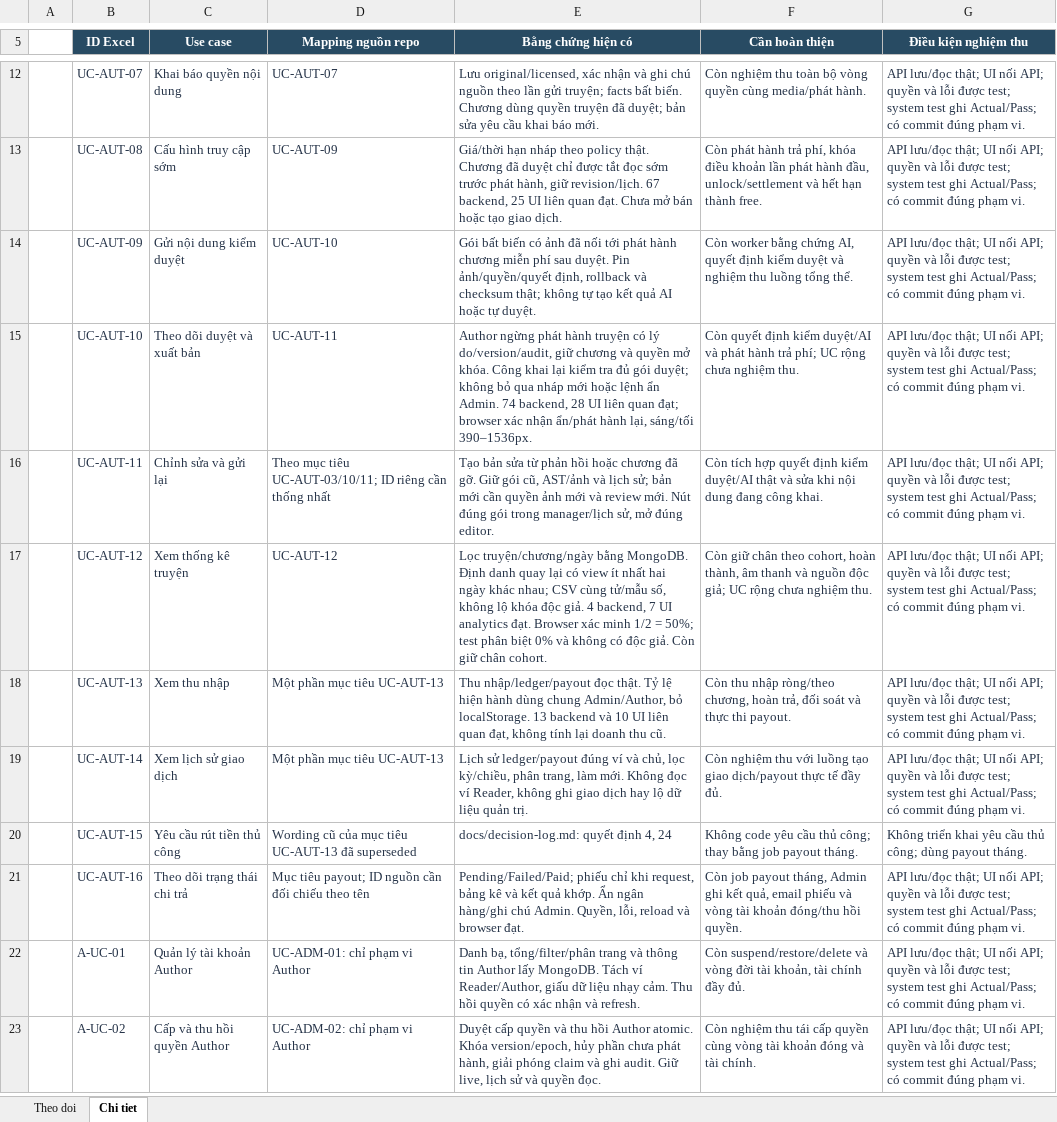
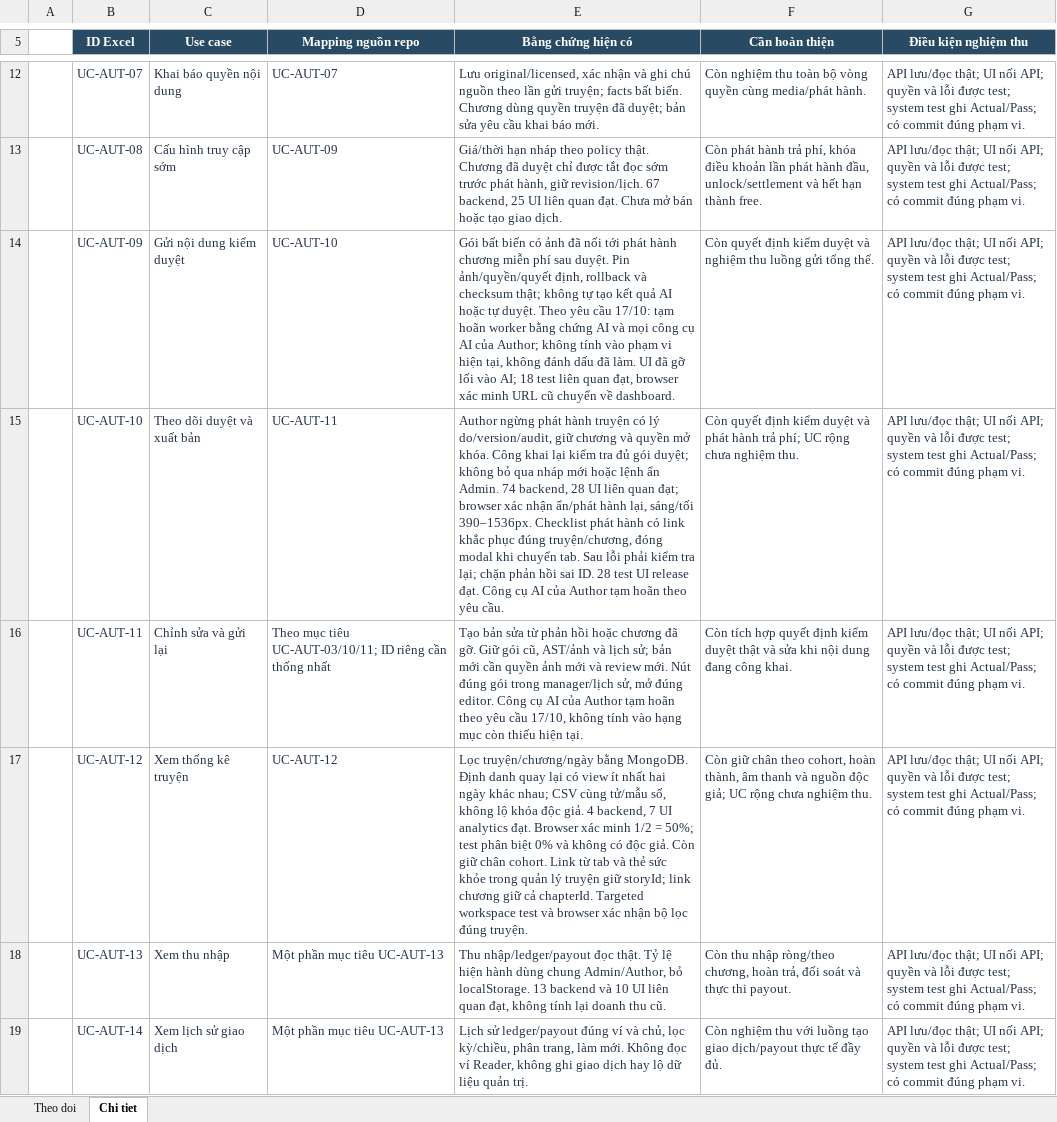
Before and after one commit to konfusee/novelhub, an Excel workbook: outputs/author-use-cases-01a13e25/NovelHub_Author_Progress.xlsx, sheet Chi tiet, drawn as a sheet; only a part is shown, gaps mark what is left out; the shorter side is filled out with more unchanged rows; values as stored, in another font and other column widths than the file's, no borders; table styles not drawn; the diff names each change by its address in the sheet, - before the commit and + after, or states it on an @@ line.

Commit message:
docs(author-progress): defer Author AI and record publishing recovery

```diff
--- a/outputs/author-use-cases-01a13e25/NovelHub_Author_Progress.xlsx (sheet Chi tiet)
+++ b/outputs/author-use-cases-01a13e25/NovelHub_Author_Progress.xlsx (sheet Chi tiet)
-E14 (Bằng chứng hiện có): …tự duyệt.
+E14 (Bằng chứng hiện có): …tự duyệt. Theo yêu cầu 17/10: tạm hoãn worker bằng chứng AI và mọi công cụ AI của Author; không tính vào phạm vi hiện tại, không đánh dấu đã làm. UI đã gỡ lối vào AI; 18 test liên quan đạt, browser xác minh URL cũ chuyển về dashboard.
-F14 (Cần hoàn thiện): Còn worker bằng chứng AI, quyết định kiểm duyệt và nghiệm thu luồng tổng thể.
+F14 (Cần hoàn thiện): Còn quyết định kiểm duyệt và nghiệm thu luồng gửi tổng thể.
-E15 (Bằng chứng hiện có): …sáng/tối 390–1536px.
+E15 (Bằng chứng hiện có): …sáng/tối 390–1536px. Checklist phát hành có link khắc phục đúng truyện/chương, đóng modal khi chuyển tab. Sau lỗi phải kiểm tra lại; chặn phản hồi sai ID. 28 test UI release đạt. Công cụ AI của Author tạm hoãn theo yêu cầu.
-F15 (Cần hoàn thiện): …định kiểm duyệt/AI và phát…
+F15 (Cần hoàn thiện): …định kiểm duyệt và phát…
-E16 (Bằng chứng hiện có): …đúng editor.
+E16 (Bằng chứng hiện có): …đúng editor. Công cụ AI của Author tạm hoãn theo yêu cầu 17/10, không tính vào hạng mục còn thiếu hiện tại.
-F16 (Cần hoàn thiện): …định kiểm duyệt/AI thật và…
+F16 (Cần hoàn thiện): …định kiểm duyệt thật và…
-E17 (Bằng chứng hiện có): …chân cohort.
+E17 (Bằng chứng hiện có): …chân cohort. Link từ tab và thẻ sức khỏe trong quản lý truyện giữ storyId; link chương giữ cả chapterId. Targeted workspace test và browser xác nhận bộ lọc đúng truyện.
```
Also changed, not shown: sheet Theo doi.
